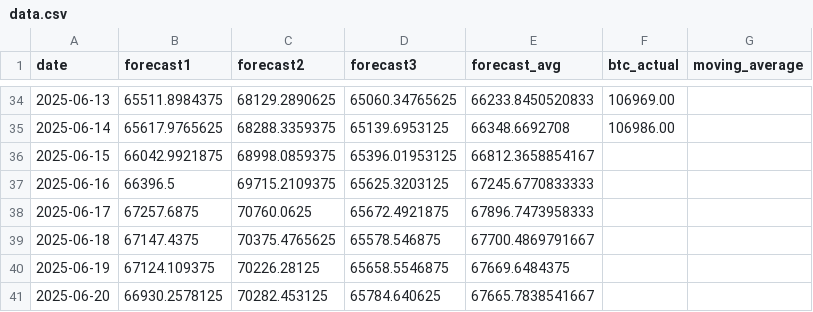
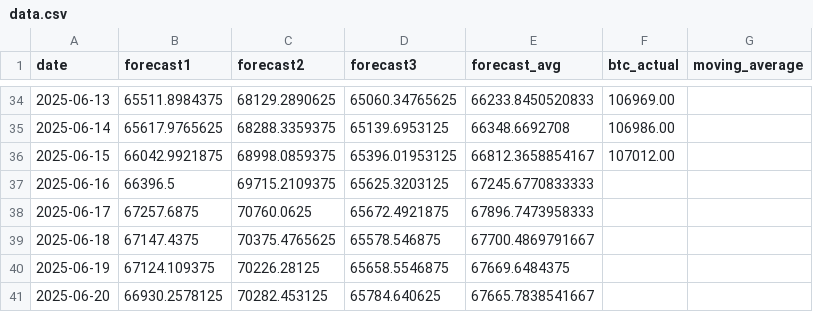
Before and after one commit to kaikasekai/cadu, a CSV file: data.csv, drawn as a sheet; only a part is shown, gaps mark what is left out.

```diff
--- a/data.csv
+++ b/data.csv
@@ -35,3 +35,3 @@ date,forecast1,forecast2,forecast3,forecast_avg,btc_actual,moving_average
 2025-06-14,65617.9765625,68288.3359375,65139.6953125,66348.6692708,106986.00,
-2025-06-15,66042.9921875,68998.0859375,65396.01953125,66812.3658854167,,
+2025-06-15,66042.9921875,68998.0859375,65396.01953125,66812.3658854167,107012.00,
 2025-06-16,66396.5,69715.2109375,65625.3203125,67245.6770833333,,
```
